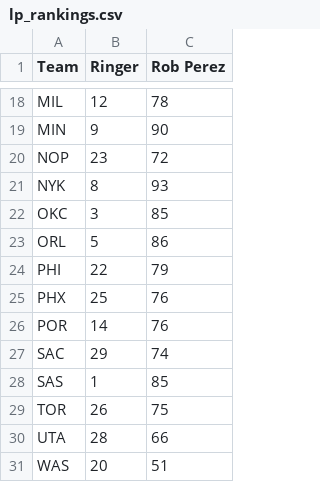
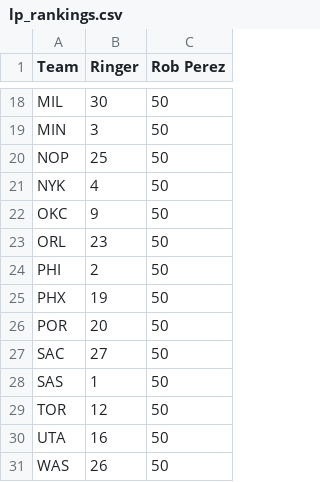
Before and after one commit to DMcDonough26/nba_scoreboard_2026, a CSV file: data/lp_rankings.csv, drawn as a sheet; only a part is shown, gaps mark what is left out; the diff covers the shown part only; the diff names each change by its address in the sheet, - before the commit and + after, or states it on an @@ line.

Commit message:
Changes for new season
- added traceback to terminal on errors to debug
- update live endpoint calls to remove headers
- updates for change in how gamestatustext is delivered by API
- update season values for games, awards, vorp
- update zach lowe rankings
-

```diff
--- a/data/lp_rankings.csv
+++ b/data/lp_rankings.csv
-B18 (Ringer): 12
+B18 (Ringer): 30
-C18 (Rob Perez): 78
+C18 (Rob Perez): 50
-B19 (Ringer): 9
+B19 (Ringer): 3
-C19 (Rob Perez): 90
+C19 (Rob Perez): 50
-B20 (Ringer): 23
+B20 (Ringer): 25
-C20 (Rob Perez): 72
+C20 (Rob Perez): 50
-B21 (Ringer): 8
+B21 (Ringer): 4
-C21 (Rob Perez): 93
+C21 (Rob Perez): 50
-B22 (Ringer): 3
+B22 (Ringer): 9
-C22 (Rob Perez): 85
+C22 (Rob Perez): 50
-B23 (Ringer): 5
+B23 (Ringer): 23
-C23 (Rob Perez): 86
+C23 (Rob Perez): 50
-B24 (Ringer): 22
+B24 (Ringer): 2
-C24 (Rob Perez): 79
+C24 (Rob Perez): 50
-B25 (Ringer): 25
+B25 (Ringer): 19
-C25:C26 (Rob Perez): 76
+C25:C26 (Rob Perez): 50
-B26 (Ringer): 14
+B26 (Ringer): 20
-B27 (Ringer): 29
+B27 (Ringer): 27
-C27 (Rob Perez): 74
+C27 (Rob Perez): 50
-C28 (Rob Perez): 85
+C28 (Rob Perez): 50
-B29 (Ringer): 26
+B29 (Ringer): 12
-C29 (Rob Perez): 75
+C29 (Rob Perez): 50
-B30 (Ringer): 28
+B30 (Ringer): 16
-C30 (Rob Perez): 66
+C30 (Rob Perez): 50
-B31 (Ringer): 20
+B31 (Ringer): 26
-C31 (Rob Perez): 51
+C31 (Rob Perez): 50
```
Also changed, not shown: 32 edited cells elsewhere in this file, 6 other files.
